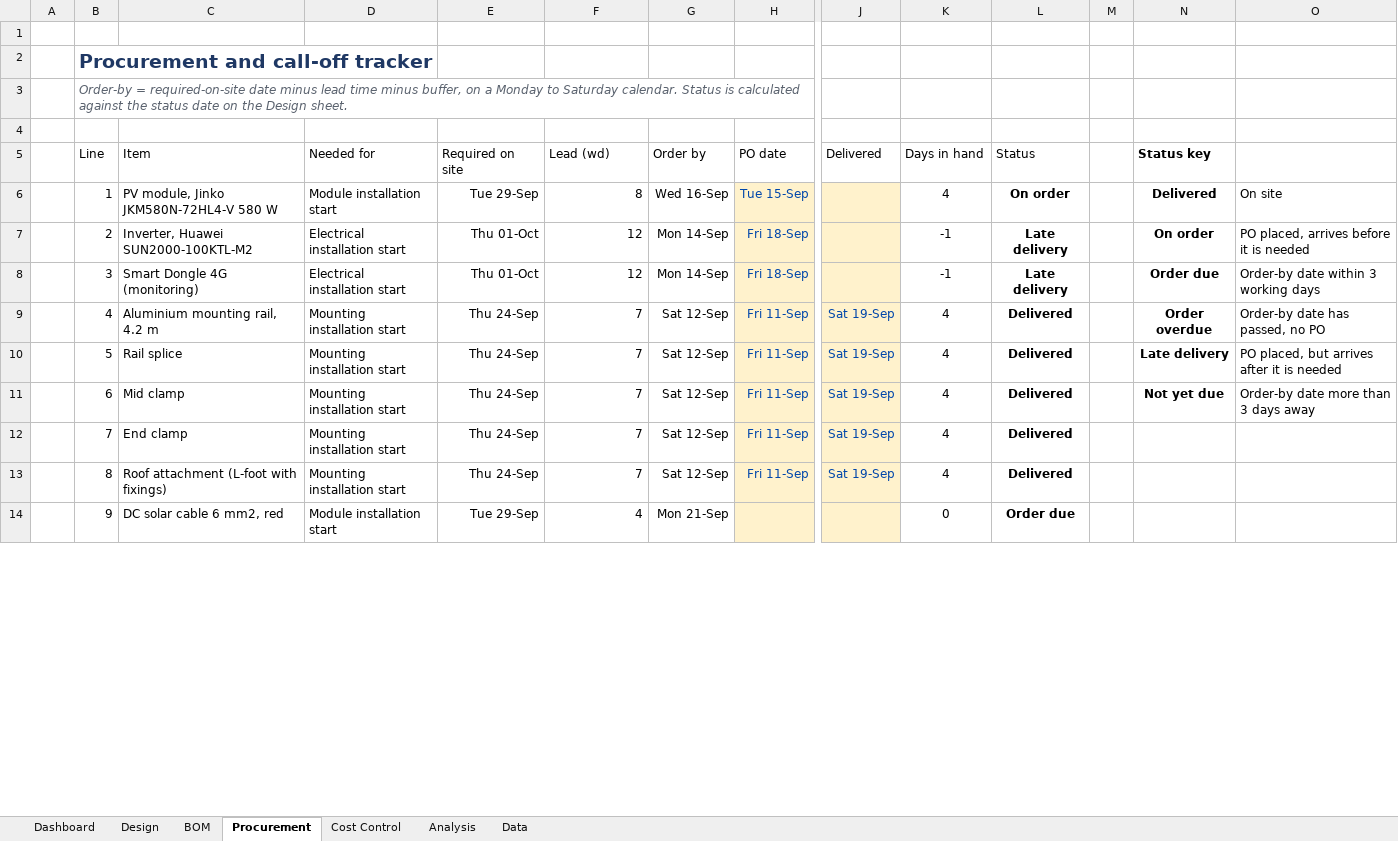
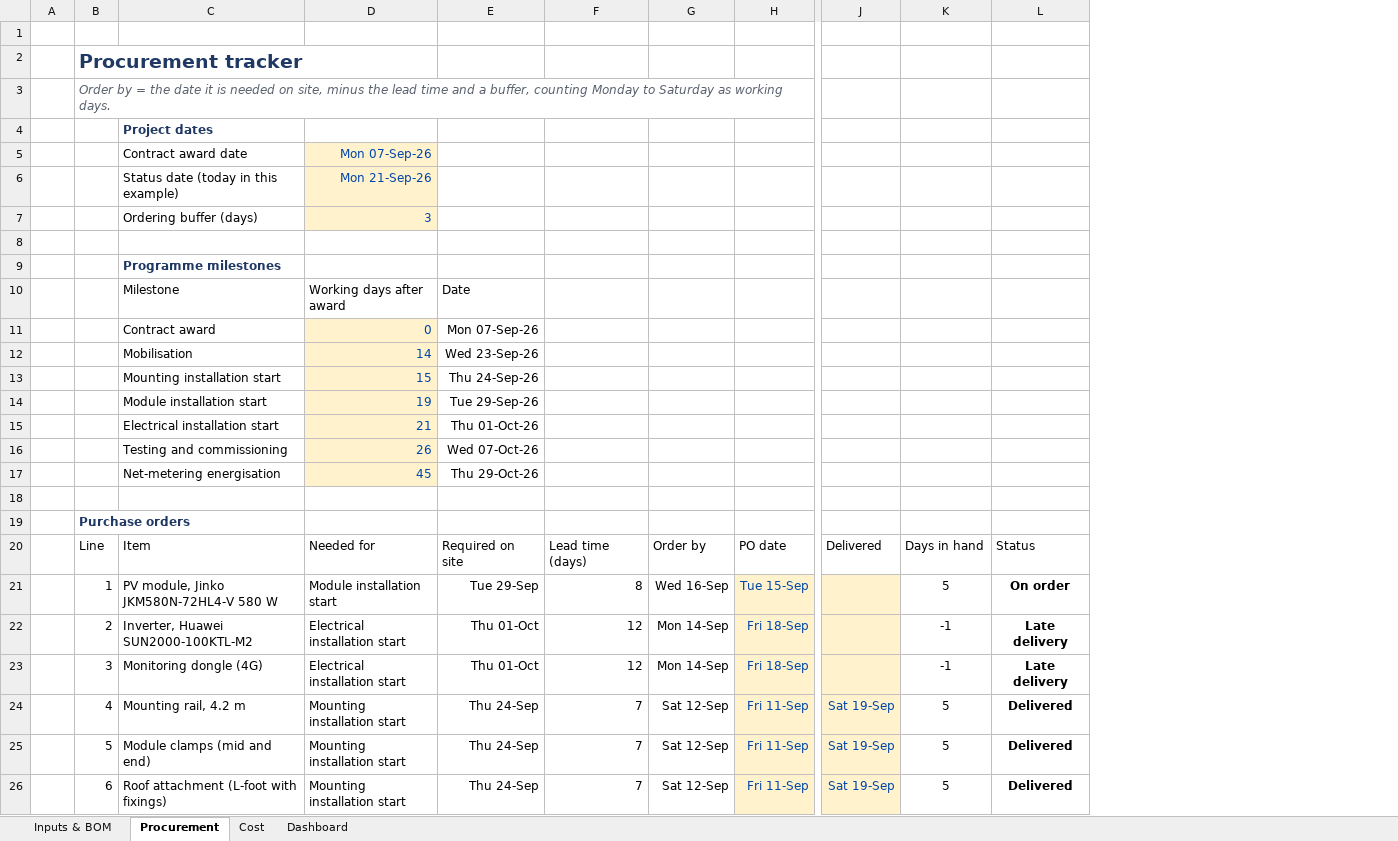
Before and after one commit to usamajaved1305/usama-solar-portfolio, an Excel workbook: public/tools/advanced-excel/115-kWp-commercial-rooftop-excel-demo.xlsx, sheet Procurement, drawn as a sheet; only a part is shown, gaps mark what is left out; values as stored, in another font and other column widths than the file's, no borders; conditional formats and table styles not drawn; removed rows and columns are numbered as before the commit, all else as after; rows hold the shown columns only; the diff covers the shown part only; the diff names each change by its address in the sheet, - before the commit and + after, or states it on an @@ line.

```diff
--- a/public/tools/advanced-excel/115-kWp-commercial-rooftop-excel-demo.xlsx (sheet Procurement)
+++ b/public/tools/advanced-excel/115-kWp-commercial-rooftop-excel-demo.xlsx (sheet Procurement)
-sheet tab: BOM
+sheet tab: Cost
-sheet tab: Design
-sheet tab: Cost Control
-sheet tab: Analysis
-sheet tab: Data
+sheet tab: Inputs & BOM
@@ sheet tab order changed: Inputs & BOM | Procurement | Cost | Dashboard @@
-column M, empty
-column N, rows 5-10: Status key | Delivered | On order | Order due | Order overdue | Late delivery
-column O, rows 6-10: On site | PO placed, arrives before it is needed | Order-by date within 3 working days | Order-by date has passed, no PO | PO placed, but arrives after it is needed
-B2: Procurement and call-off tracker
+B2: Procurement tracker
-B3: Order-by = required-on-site date minus lead time minus buffer, on a Monday to Saturday calendar. Status is calculated against the status date on the Design sheet.
+B3: Order by = the date it is needed on site, minus the lead time and a buffer, counting Monday to Saturday as working days.
+row 4:  |  | Project dates
+row 5:  |  | Contract award date | Mon 07-Sep-26
+row 6:  |  | Status date (today in this example) | Mon 21-Sep-26
+row 7:  |  | Ordering buffer (days) | 3
+row 9:  |  | Programme milestones
+row 10:  |  | Milestone | Working days after award | Date
+row 11:  |  | Contract award | 0 | Mon 07-Sep-26
+row 12:  |  | Mobilisation | 14 | Wed 23-Sep-26
+row 13:  |  | Mounting installation start | 15 | Thu 24-Sep-26
+row 14:  |  | Module installation start | 19 | Tue 29-Sep-26
+row 15:  |  | Electrical installation start | 21 | Thu 01-Oct-26
+row 16:  |  | Testing and commissioning | 26 | Wed 07-Oct-26
+row 17:  |  | Net-metering energisation | 45 | Thu 29-Oct-26
+row 18: (empty)
+row 19:  | Purchase orders
-F20: Lead (wd)
+F20: Lead time (days)
-K21: 4
+K21: 5
-C23: Smart Dongle 4G (monitoring)
+C23: Monitoring dongle (4G)
-C24: Aluminium mounting rail, 4.2 m
+C24: Mounting rail, 4.2 m
-K24:K25: 4
+K24:K25: 5
-C25: Rail splice
+C25: Module clamps (mid and end)
-row 11:  | 6 | Mid clamp | Mounting installation start | Thu 24-Sep | 7 | Sat 12-Sep | Fri 11-Sep | Sat 19-Sep | 4 | Delivered |  | Not yet due | Order-by date more than 3 days away
-row 12:  | 7 | End clamp | Mounting installation start | Thu 24-Sep | 7 | Sat 12-Sep | Fri 11-Sep | Sat 19-Sep | 4 | Delivered
-B26: 8
+B26: 6
-K26: 4
+K26: 5
-row 14:  | 9 | DC solar cable 6 mm2, red | Module installation start | Tue 29-Sep | 4 | Mon 21-Sep |  |  | 0 | Order due
```
Also changed, not shown: 1 removed row and 29 edited cells elsewhere in this sheet, sheet Cost, sheet Dashboard, formulas that keep their value, charts or pictures, 13 other files.
